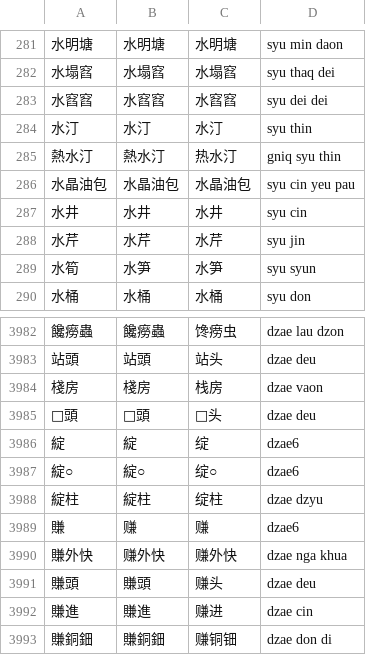
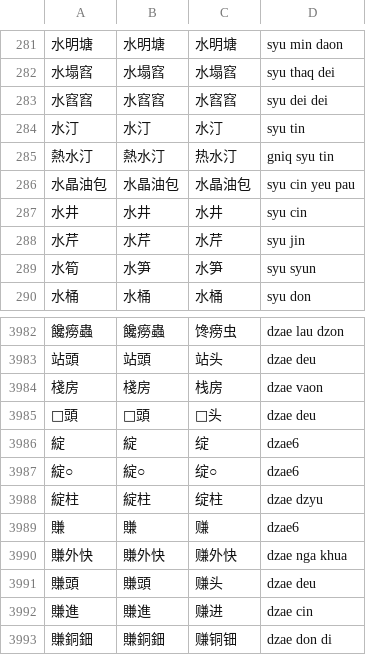
Before and after one commit to ionkaon/data, a TSV file: 《寧波方言詞典》詞條.tsv, drawn as a sheet; only a part is shown, gaps mark what is left out.

```diff
--- a/《寧波方言詞典》詞條.tsv
+++ b/《寧波方言詞典》詞條.tsv
@@ -283,4 +283,4 @@
 水窞窞	水窞窞	水窞窞	syu dei dei
-水汀	水汀	水汀	syu thin
-熱水汀	熱水汀	热水汀	gniq syu thin
+水汀	水汀	水汀	syu tin
+熱水汀	熱水汀	热水汀	gniq syu tin
 水晶油包	水晶油包	水晶油包	syu cin yeu pau
@@ -3988,4 +3988,4 @@
 綻柱	綻柱	绽柱	dzae dzyu
-賺	赚	赚	dzae6
-賺外快	赚外快	赚外快	dzae nga khua
+賺	賺	赚	dzae6
+賺外快	賺外快	赚外快	dzae nga khua
 賺頭	賺頭	赚头	dzae deu
```
Also changed, not shown: 《阿拉宁波话(修订版)》索引.tsv.
